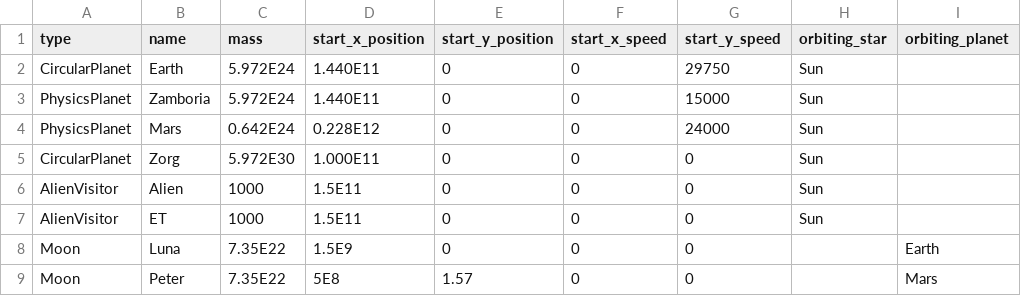
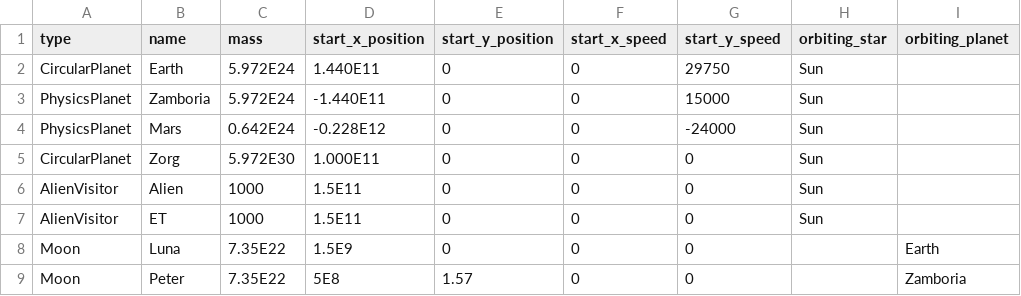
Before and after one commit to Barbara5739/Physics-coding-project, a CSV file: data/galaxy_objects.csv, drawn as a sheet; only a part is shown; the diff names each change by its address in the sheet, - before the commit and + after, or states it on an @@ line.

Commit message:
Update galaxy_objects.csv

```diff
--- a/data/galaxy_objects.csv
+++ b/data/galaxy_objects.csv
-D3 (start_x_position): 1.440E11
+D3 (start_x_position): -1.440E11
-D4 (start_x_position): 0.228E12
+D4 (start_x_position): -0.228E12
-G4 (start_y_speed): 24000
+G4 (start_y_speed): -24000
-I9 (orbiting_planet): Mars
+I9 (orbiting_planet): Zamboria
```
